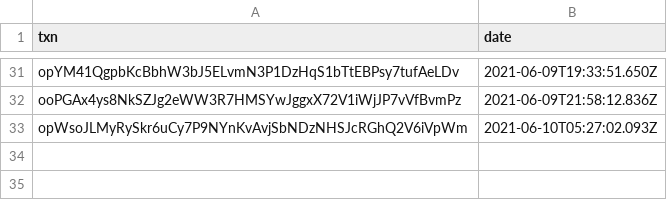
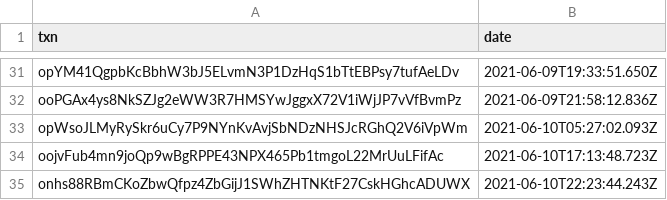
Before and after one commit to OrderAndCh4oS/drone-squadron-collectable-generators, a CSV file: batch/completed.csv, drawn as a sheet; only a part is shown, gaps mark what is left out; the diff names each change by its address in the sheet, - before the commit and + after, or states it on an @@ line.

```diff
--- a/batch/completed.csv
+++ b/batch/completed.csv
+row 34: oojvFub4mn9joQp9wBgRPPE43NPX465Pb1tmgoL22MrUuLFifAc | 2021-06-10T17:13:48.723Z
+row 35: onhs88RBmCKoZbwQfpz4ZbGijJ1SWhZHTNKtF27CskHGhcADUWX | 2021-06-10T22:23:44.243Z
```
Also changed, not shown: csv/burns.csv, 17 other files.
